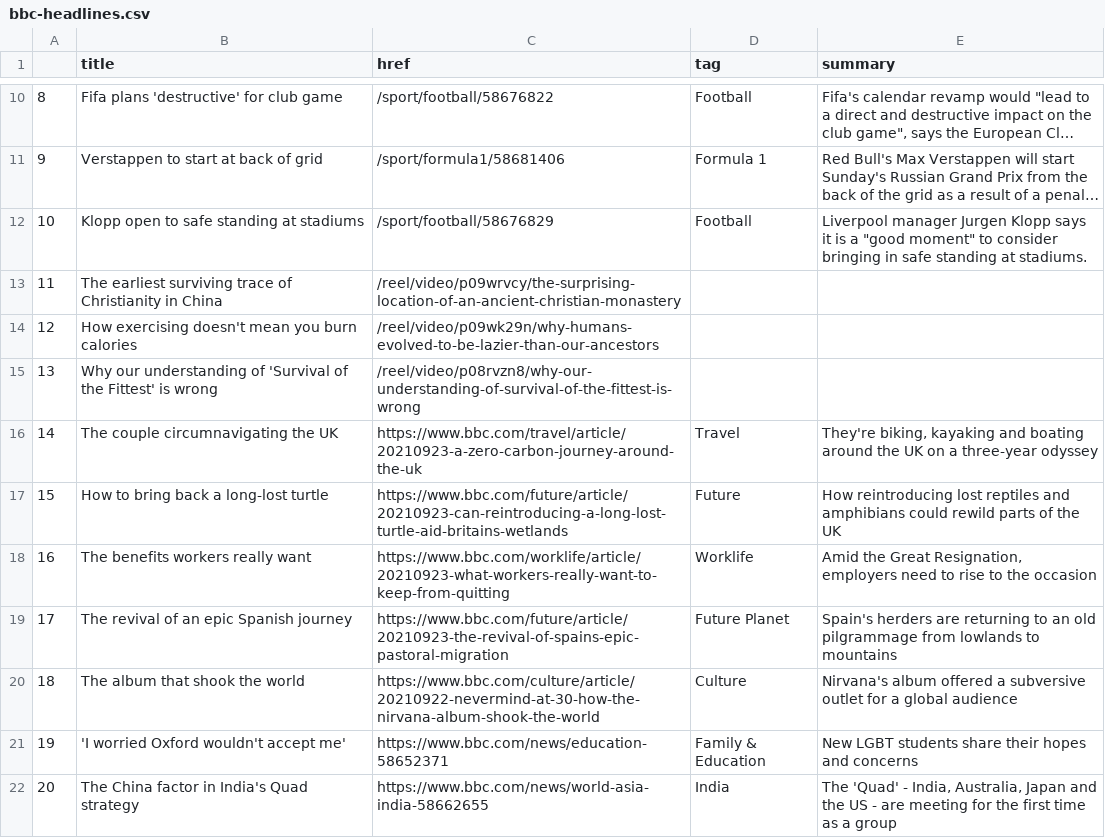
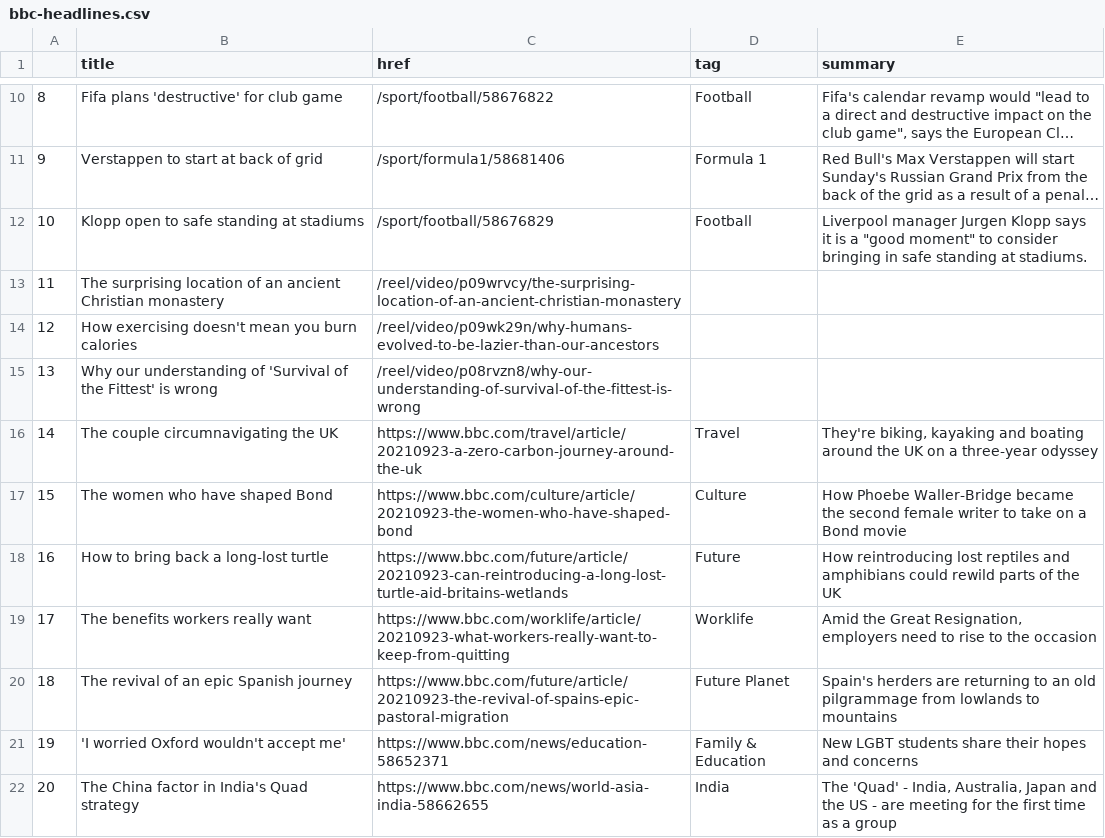
Before and after one commit to tunabellybella/Scraper, a CSV file: bbc-headlines.csv, drawn as a sheet; only a part is shown, gaps mark what is left out; long unchanged cells end in …; removed rows and columns are numbered as before the commit, all else as after; the diff covers the shown part only; the diff names each change by its address in the sheet, - before the commit and + after, or states it on an @@ line.

```diff
--- a/bbc-headlines.csv
+++ b/bbc-headlines.csv
@@ column A renumbered between rows 2 and 20 @@
-B13 (title): The earliest surviving trace of Christianity in China
+B13 (title): The surprising location of an ancient Christian monastery
+row 17: 15 | The women who have shaped Bond | https://www.bbc.com/culture/article/20210923-the-women-who-have-shaped-bond | Culture | How Phoebe Waller-Bridge became the second female writer to take on a Bond movie
-row 20: 18 | The album that shook the world | https://www.bbc.com/culture/article/20210922-nevermind-at-30-how-the-nirvana-album-shook-the-world | Culture | Nirvana's album offered a subversive outlet for a global audience
```
Also changed, not shown: 2 added rows, 2 removed rows, 1 moved row and 2 edited cells elsewhere in this file.
